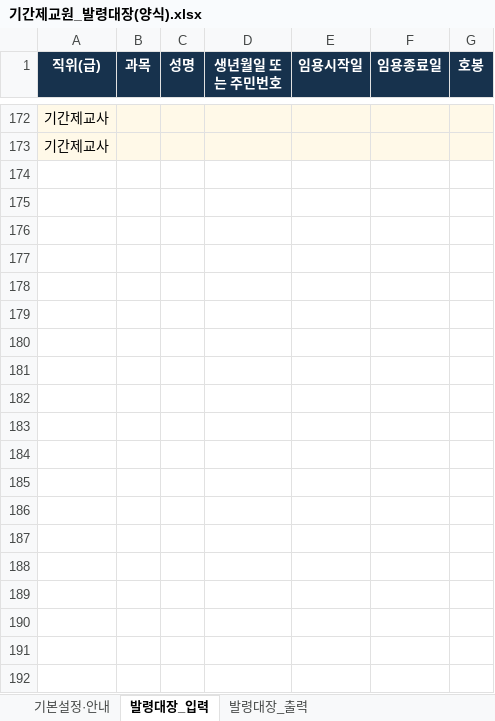
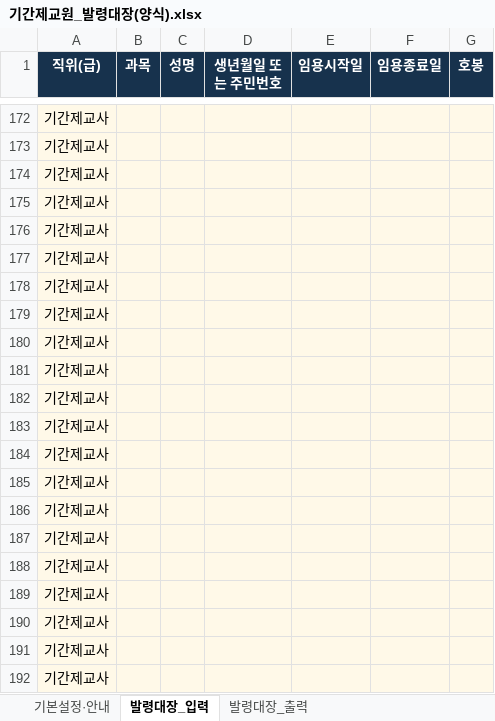
Before and after one commit to sen-vip/career-certificate, an Excel workbook: templates/기간제교원_발령대장(양식).xlsx, sheet 발령대장_입력, drawn as a sheet; only a part is shown, gaps mark what is left out; values as stored, in another font and other column widths than the file's, no borders; conditional formats and table styles not drawn; the diff covers the shown part only; the diff names each change by its address in the sheet, - before the commit and + after, or states it on an @@ line.

```diff
--- a/templates/기간제교원_발령대장(양식).xlsx (sheet 발령대장_입력)
+++ b/templates/기간제교원_발령대장(양식).xlsx (sheet 발령대장_입력)
+row 174: 기간제교사
+row 175: 기간제교사
+row 176: 기간제교사
+row 177: 기간제교사
+row 178: 기간제교사
+row 179: 기간제교사
+row 180: 기간제교사
+row 181: 기간제교사
+row 182: 기간제교사
+row 183: 기간제교사
+row 184: 기간제교사
+row 185: 기간제교사
+row 186: 기간제교사
+row 187: 기간제교사
+row 188: 기간제교사
+row 189: 기간제교사
+row 190: 기간제교사
+row 191: 기간제교사
+row 192: 기간제교사
```
Also changed, not shown: 308 added rows and cell formats elsewhere in this sheet, sheet 발령대장_출력, templates/공무직_일용직_발령대장(양식).xlsx, templates/시간강사_발령대장(양식).xlsx.
